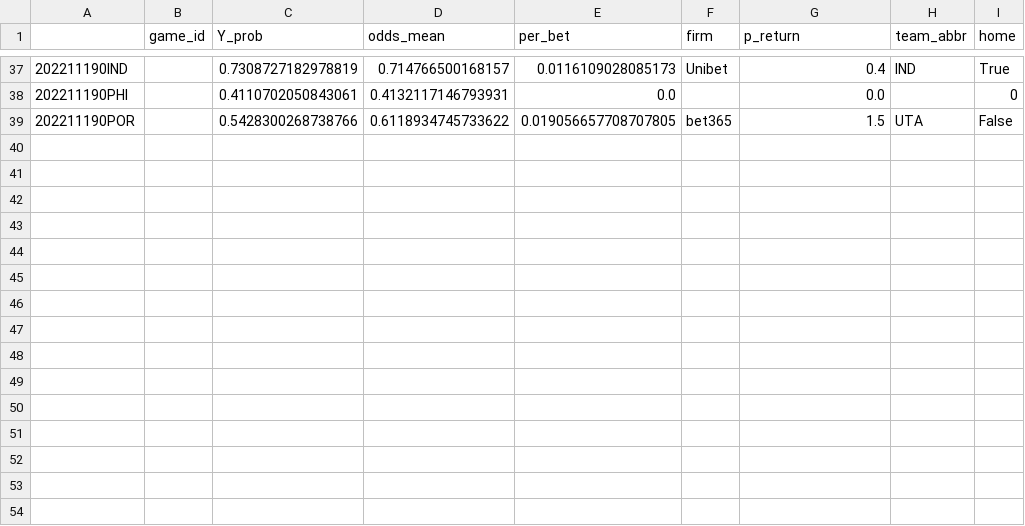
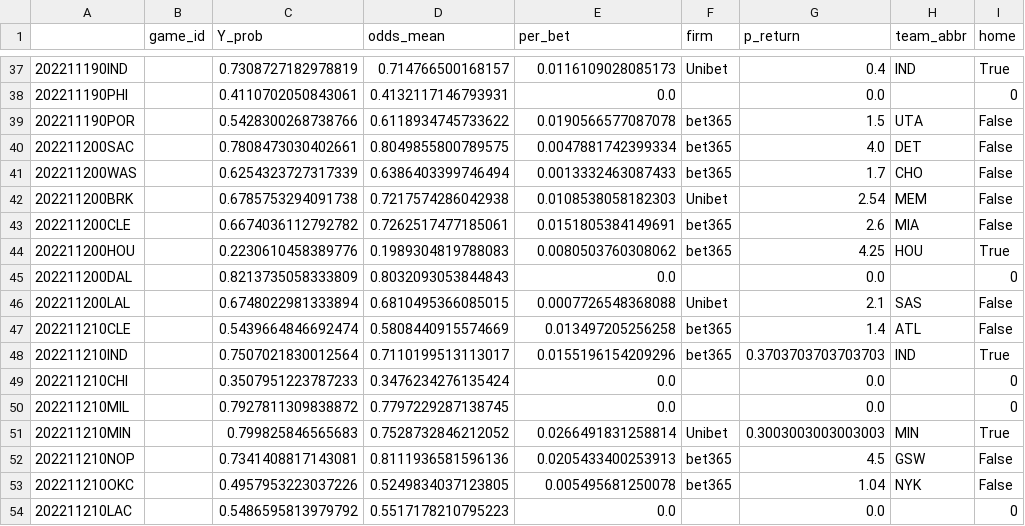
Before and after one commit to aaron-kulkarni/evaluatingBettingStrategies, a CSV file: data/testingData/model_2_prob_2023.csv, drawn as a sheet; only a part is shown, gaps mark what is left out.

```diff
--- a/data/testingData/model_2_prob_2023.csv
+++ b/data/testingData/model_2_prob_2023.csv
@@ -38,2 +38,17 @@
 202211190PHI,,0.4110702050843061,0.4132117146793931,0.0,,0.0,,0
-202211190POR,,0.5428300268738766,0.6118934745733622,0.019056657708707805,bet365,1.5,UTA,False
+202211190POR,,0.5428300268738766,0.6118934745733622,0.0190566577087078,bet365,1.5,UTA,False
+202211200SAC,,0.7808473030402661,0.8049855800789575,0.0047881742399334,bet365,4.0,DET,False
+202211200WAS,,0.6254323727317339,0.6386403399746494,0.0013332463087433,bet365,1.7,CHO,False
+202211200BRK,,0.6785753294091738,0.7217574286042938,0.0108538058182303,Unibet,2.54,MEM,False
+202211200CLE,,0.6674036112792782,0.7262517477185061,0.0151805384149691,bet365,2.6,MIA,False
+202211200HOU,,0.2230610458389776,0.1989304819788083,0.0080503760308062,bet365,4.25,HOU,True
+202211200DAL,,0.8213735058333809,0.8032093053844843,0.0,,0.0,,0
+202211200LAL,,0.6748022981333894,0.6810495366085015,0.0007726548368088,Unibet,2.1,SAS,False
+202211210CLE,,0.5439664846692474,0.5808440915574669,0.013497205256258,bet365,1.4,ATL,False
+202211210IND,,0.7507021830012564,0.7110199513113017,0.0155196154209296,bet365,0.3703703703703703,IND,True
+202211210CHI,,0.3507951223787233,0.3476234276135424,0.0,,0.0,,0
+202211210MIL,,0.7927811309838872,0.7797229287138745,0.0,,0.0,,0
+202211210MIN,,0.799825846565683,0.7528732846212052,0.0266491831258814,Unibet,0.3003003003003003,MIN,True
+202211210NOP,,0.7341408817143081,0.8111936581596136,0.0205433400253913,bet365,4.5,GSW,False
+202211210OKC,,0.4957953223037226,0.5249834037123805,0.005495681250078,bet365,1.04,NYK,False
+202211210LAC,,0.5486595813979792,0.5517178210795223,0.0,,0.0,,0
```
Also changed, not shown: data/averageTeamData/per_5/average_away_per_5_2023.csv, data/averageTeamData/per_5/average_team_per_5_2023.csv, 13 other files.
